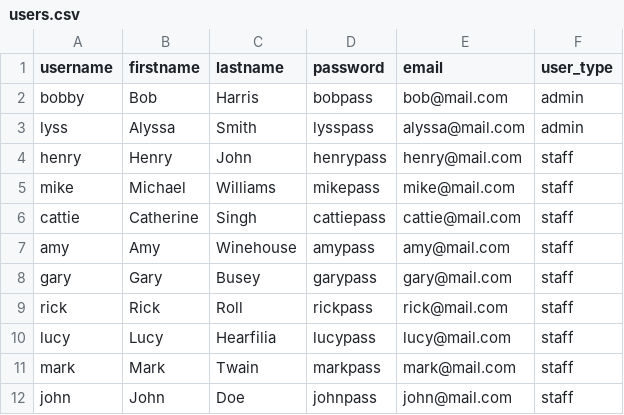
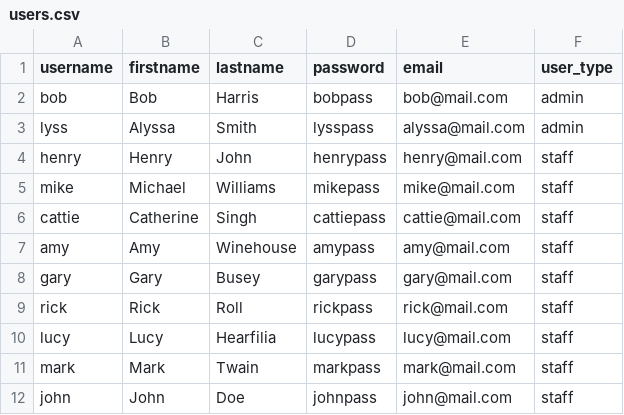
Before and after one commit to The-Refactors/COMP3613-Project, a CSV file: users.csv, drawn as a sheet.

```diff
--- a/users.csv
+++ b/users.csv
@@ -1,3 +1,3 @@
 username,firstname,lastname,password,email,user_type
-bobby,Bob,Harris,bobpass,bob@mail.com,admin
+bob,Bob,Harris,bobpass,bob@mail.com,admin
 lyss,Alyssa,Smith,lysspass,alyssa@mail.com,admin
```
Also changed, not shown: 18 other files.
